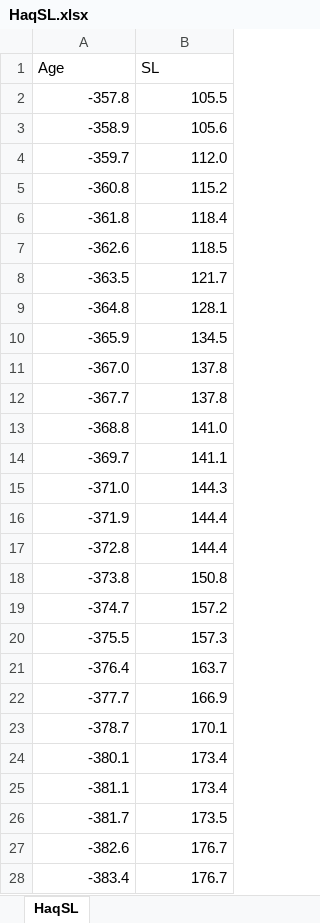
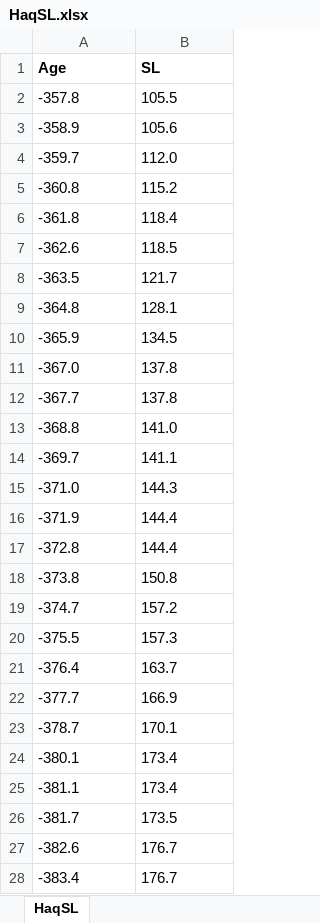
Before and after one commit to T-Avila/avila_etal_2025, an Excel workbook: Data/HaqSL.xlsx, sheet HaqSL, drawn as a sheet; only a part is shown; values as stored, in another font and other column widths than the file's, no borders; the diff covers the shown part only; the diff names each change by its address in the sheet, - before the commit and + after, or states it on an @@ line.

Commit message:
Data edits

```diff
--- a/Data/HaqSL.xlsx (sheet HaqSL)
+++ b/Data/HaqSL.xlsx (sheet HaqSL)
-A1:B1 bold: off
+A1:B1 bold: on
-A2:B28 alignment: right
+A2:B28 alignment: left
```
Also changed, not shown: cell formats elsewhere in this sheet, Data/AntonelliRh.xlsx, 1 other file.
